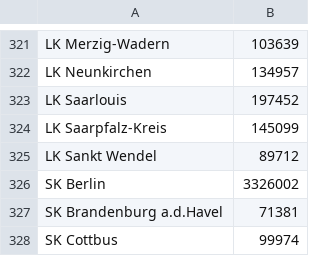
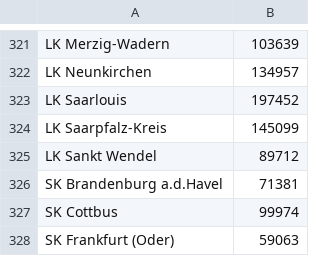
Before and after one commit to Kai-Ref/DeepAR_InfluenzaForecast, a CSV file: Notebooks/DataProcessing/PopulationVector.csv, drawn as a sheet; only a part is shown, gaps mark what is left out; the shorter side is filled out with more unchanged rows.

Commit message:
removed SK Berlin from population vector

```diff
--- a/Notebooks/DataProcessing/PopulationVector.csv
+++ b/Notebooks/DataProcessing/PopulationVector.csv
@@ -325,3 +325,2 @@ LK Saarpfalz-Kreis,145099
 LK Sankt Wendel,89712
-SK Berlin,3326002
 SK Brandenburg a.d.Havel,71381
```
Also changed, not shown: 1 other file.
